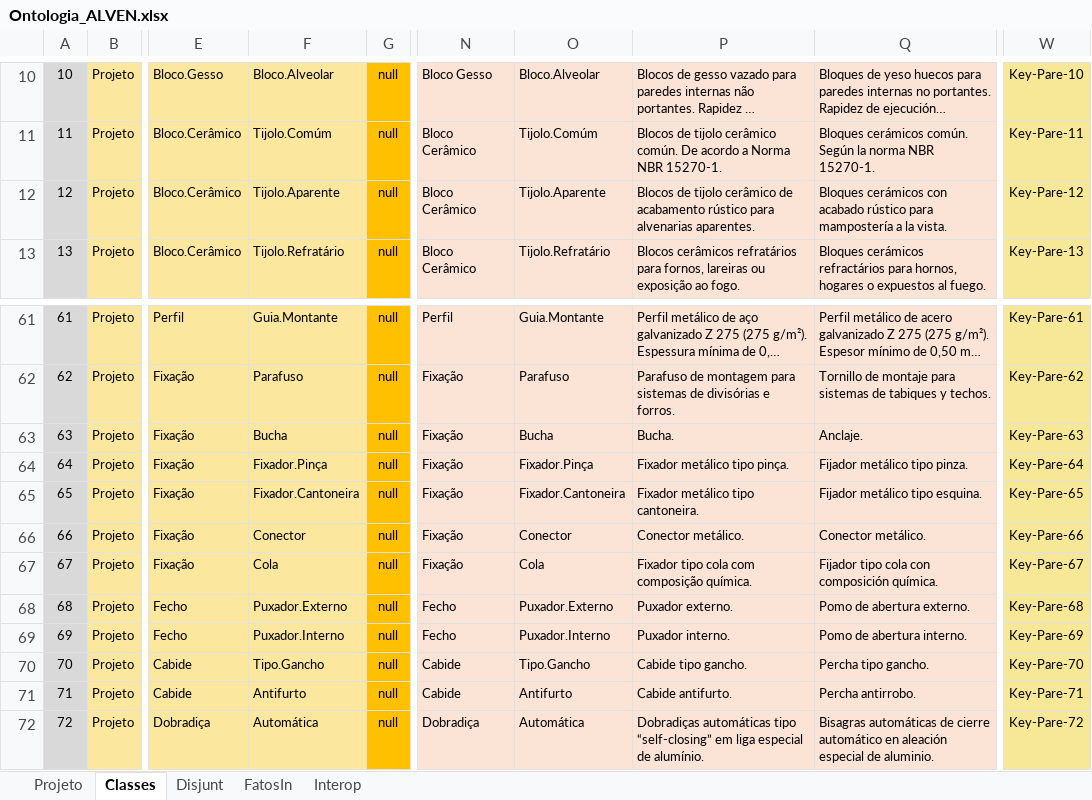
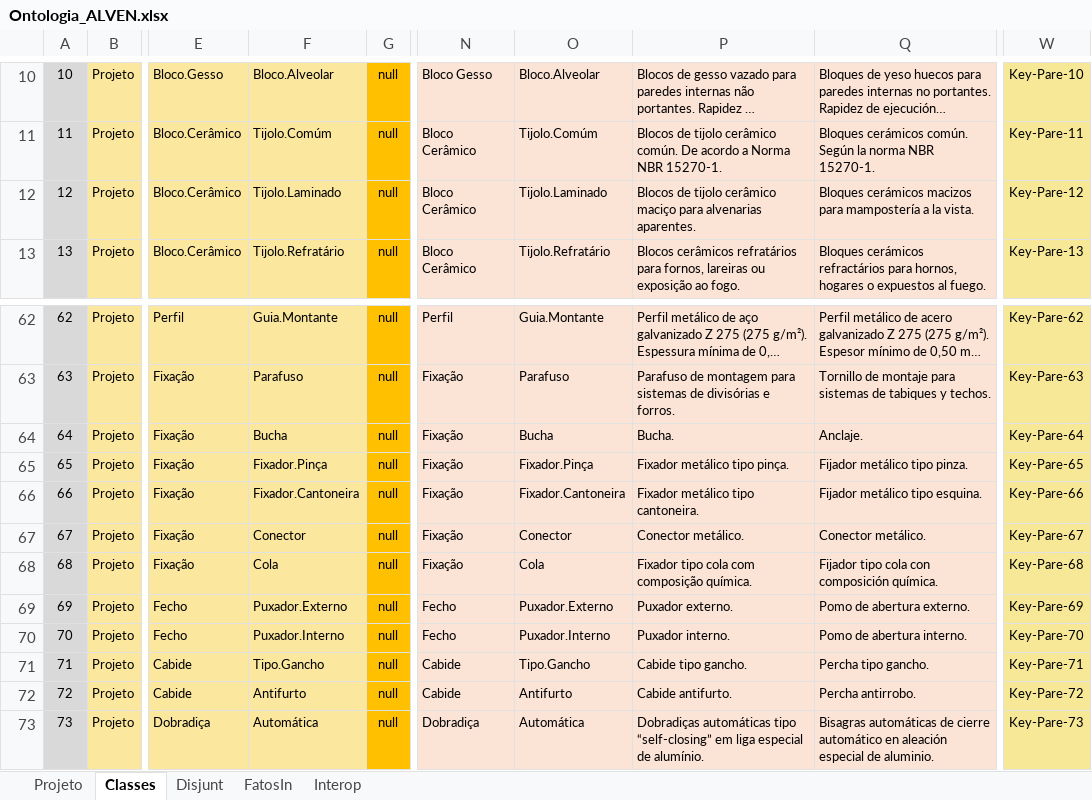
Before and after one commit to JLMenegotto/OntologiaBIM, an Excel workbook: Versão5/ALVE/Ontologia_ALVEN.xlsx, sheet Classes, drawn as a sheet; only a part is shown, gaps mark what is left out; long unchanged cells end in …; values as stored, in another font and other column widths than the file's, no borders; conditional formats not drawn; addresses are those after the commit; the diff covers the shown part only; the diff names each change by its address in the sheet, - before the commit and + after, or states it on an @@ line.

```diff
--- a/Versão5/ALVE/Ontologia_ALVEN.xlsx (sheet Classes)
+++ b/Versão5/ALVE/Ontologia_ALVEN.xlsx (sheet Classes)
-F12: Tijolo.Aparente
+F12: Tijolo.Laminado
-O12: Tijolo.Aparente
+O12: Tijolo.Laminado
-P12: …tijolo cerâmico de acabamento rústico para alvenarias…
+P12: …tijolo cerâmico maciço para alvenarias…
-Q12: Bloques cerámicos con acabado rústico para mampostería…
+Q12: Bloques cerámicos macizos para mampostería…
@@ column A renumbered from row 35 down @@
-W62: Key-Pare-61
+W62: Key-Pare-62
-W63: Key-Pare-62
+W63: Key-Pare-63
-W64: Key-Pare-63
+W64: Key-Pare-64
-W65: Key-Pare-64
+W65: Key-Pare-65
-W66: Key-Pare-65
+W66: Key-Pare-66
-W67: Key-Pare-66
+W67: Key-Pare-67
-W68: Key-Pare-67
+W68: Key-Pare-68
-W69: Key-Pare-68
+W69: Key-Pare-69
-W70: Key-Pare-69
+W70: Key-Pare-70
-W71: Key-Pare-70
+W71: Key-Pare-71
-W72: Key-Pare-71
+W72: Key-Pare-72
-W73: Key-Pare-72
+W73: Key-Pare-73
```
Also changed, not shown: 1 added row and 27 edited cells elsewhere in this sheet, sheet FatosIn, sheet Projeto, formulas that keep their value.
